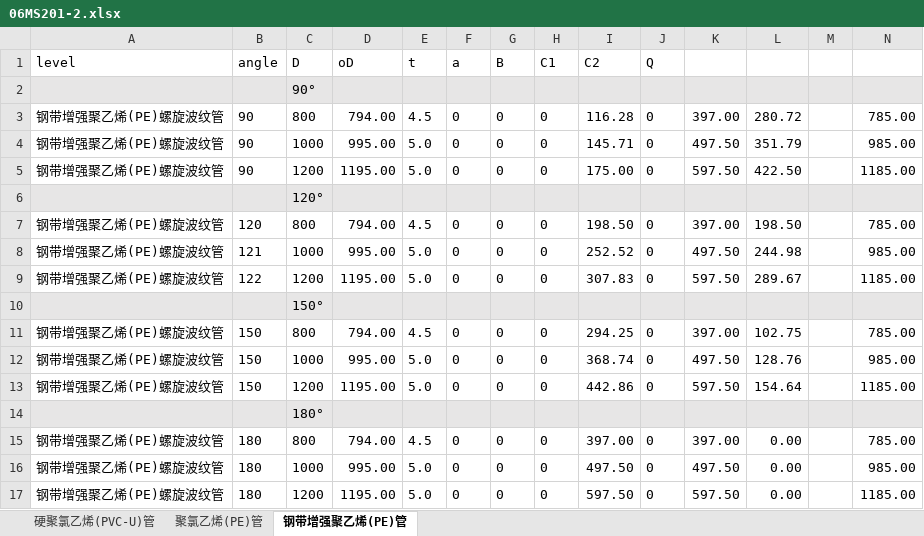
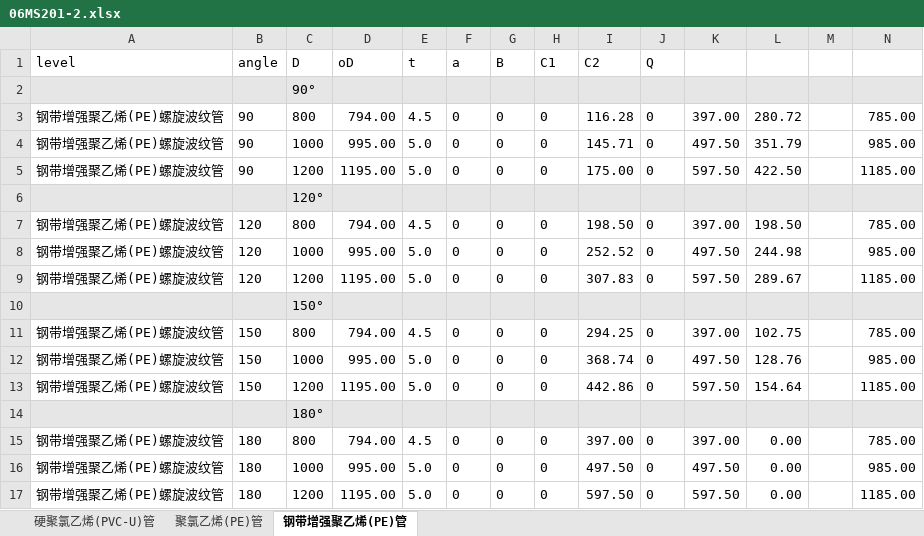
Before and after one commit to ArjenCole/section2, an Excel workbook: src/app/resources/atlas/06MS201-2.xlsx, sheet 钢带增强聚乙烯(PE)管, drawn as a sheet; values as stored, in another font and other column widths than the file's, no borders; the diff names each change by its address in the sheet, - before the commit and + after, or states it on an @@ line.

```diff
--- a/src/app/resources/atlas/06MS201-2.xlsx (sheet 钢带增强聚乙烯(PE)管)
+++ b/src/app/resources/atlas/06MS201-2.xlsx (sheet 钢带增强聚乙烯(PE)管)
-B8 (angle): 121
+B8 (angle): 120
-B9 (angle): 122
+B9 (angle): 120
```
Also changed, not shown: 7 other files.
